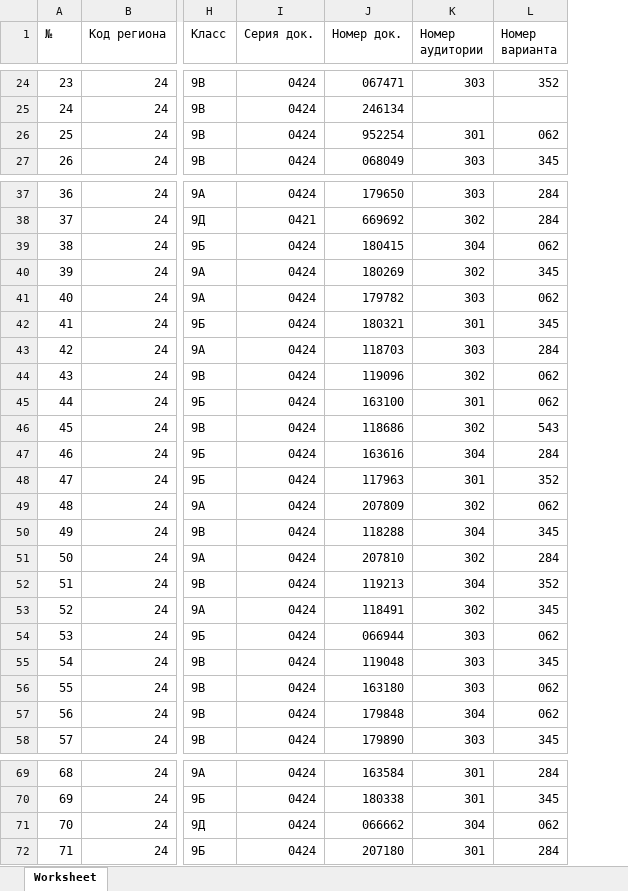
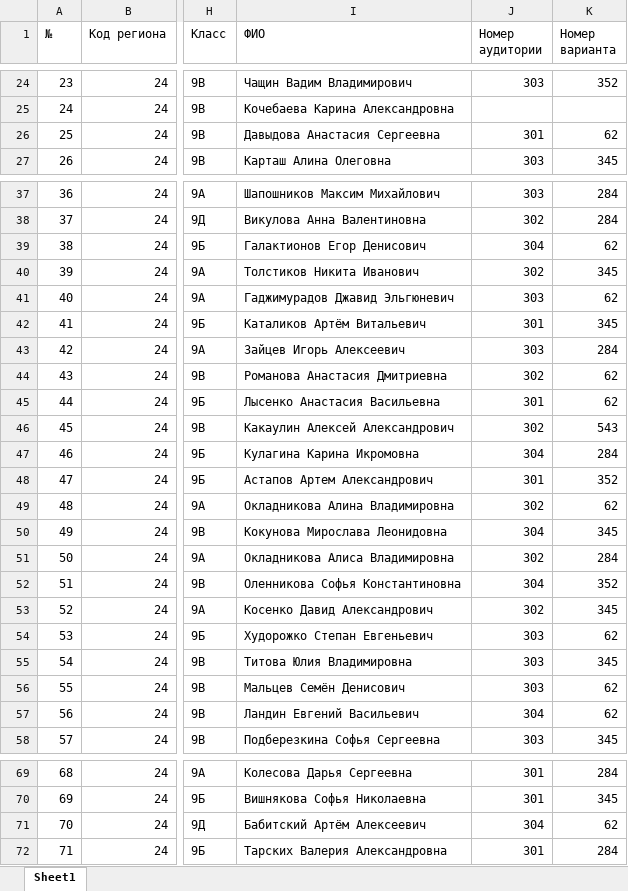
Before and after one commit to Tiborium/my_test_087, an Excel workbook: test_1.xlsx, sheet Sheet1, drawn as a sheet; only a part is shown, gaps mark what is left out; values as stored, in another font and other column widths than the file's, no cell formats; removed rows and columns are numbered as before the commit, all else as after; the diff covers the shown part only; the diff names each change by its address in the sheet, - before the commit and + after, or states it on an @@ line.

```diff
--- a/test_1.xlsx (sheet Sheet1)
+++ b/test_1.xlsx (sheet Sheet1)
-sheet tab: Worksheet
+sheet tab: Sheet1
-column I (Серия док.), rows 24-27: all 0424; rows 37-58: 0424 | 0421 | 0424 | 0424 | 0424 | 0424 | 0424 | 0424 | 0424 | 0424 | 0424 | 0424 | 0424 | 0424 | 0424 | 0424 | 0424 | 0424 | 0424 | 0424 | 0424 | 0424; rows 69-72: all 0424
-column J (Номер док.), rows 24-27: 067471 | 246134 | 952254 | 068049; rows 37-58: 179650 | 669692 | 180415 | 180269 | 179782 | 180321 | 118703 | 119096 | 163100 | 118686 | 163616 | 117963 | 207809 | 118288 | 207810 | 119213 | 118491 | 066944 | 119048 | 163180 | 179848 | 179890; rows 69-72: 163584 | 180338 | 066662 | 207180
+column I (ФИО), rows 24-27: Чащин Вадим Владимирович | Кочебаева Карина Александровна | Давыдова Анастасия Сергеевна | Карташ Алина Олеговна; rows 37-58: Шапошников Максим Михайлович | Викулова Анна Валентиновна | Галактионов Егор Денисович | Толстиков Никита Иванович | Гаджимурадов Джавид Эльгюневич | Каталиков Артём Витальевич | Зайцев Игорь Алексеевич | Романова Анастасия Дмитриевна | Лысенко Анастасия Васильевна | Какаулин Алексей Александрович | Кулагина Карина Икромовна | Астапов Артем Александрович | Окладникова Алина Владимировна | Кокунова Мирослава Леонидовна | Окладникова Алиса Владимировна | Оленникова Софья Константиновна | Косенко Давид Александрович | Худорожко Степан Евгеньевич | Титова Юлия Владимировна | Мальцев Семён Денисович | Ландин Евгений Васильевич | Подберезкина Софья Сергеевна; rows 69-72: Колесова Дарья Сергеевна | Вишнякова Софья Николаевна | Бабитский Артём Алексеевич | Тарских Валерия Александровна
-K26 (Номер варианта): 062
+K26 (Номер варианта): 62
-K39 (Номер варианта): 062
+K39 (Номер варианта): 62
-K41 (Номер варианта): 062
+K41 (Номер варианта): 62
-K44:K45 (Номер варианта): 062
+K44:K45 (Номер варианта): 62
-K49 (Номер варианта): 062
+K49 (Номер варианта): 62
-K54 (Номер варианта): 062
+K54 (Номер варианта): 62
-K56:K57 (Номер варианта): 062
+K56:K57 (Номер варианта): 62
-K71 (Номер варианта): 062
+K71 (Номер варианта): 62
```
Also changed, not shown: 7 edited cells elsewhere in this sheet, cell formats, 1 other file.
